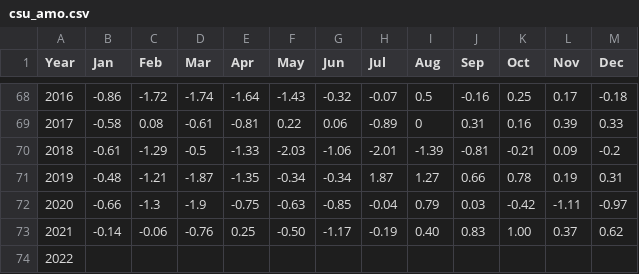
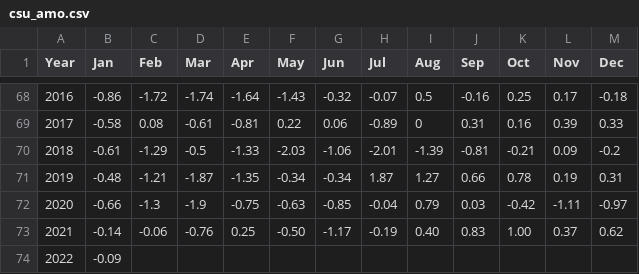
Before and after one commit to csu-tropical/csu-tropical, a CSV file: Forecast/downloadable/csu_amo.csv, drawn as a sheet; only a part is shown, gaps mark what is left out.

Commit message:
Update with January 2022 AMO value

```diff
--- a/Forecast/downloadable/csu_amo.csv
+++ b/Forecast/downloadable/csu_amo.csv
@@ -73,2 +73,2 @@ Year,Jan,Feb,Mar,Apr,May,Jun,Jul,Aug,Sep,Oct,Nov,Dec
   2021,-0.14,-0.06,-0.76,0.25,-0.50,-1.17,-0.19,0.40,0.83,1.00,0.37,0.62
-  2022,,,,,,,,,,,,
+  2022,-0.09,,,,,,,,,,,
```
